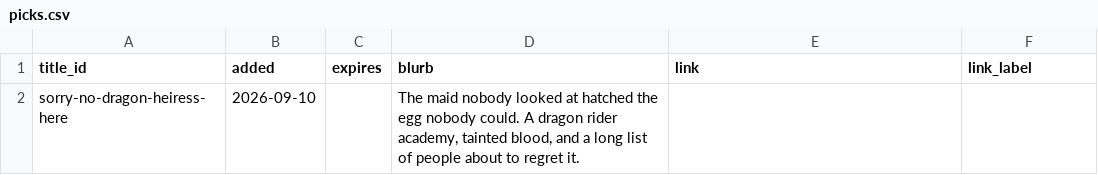
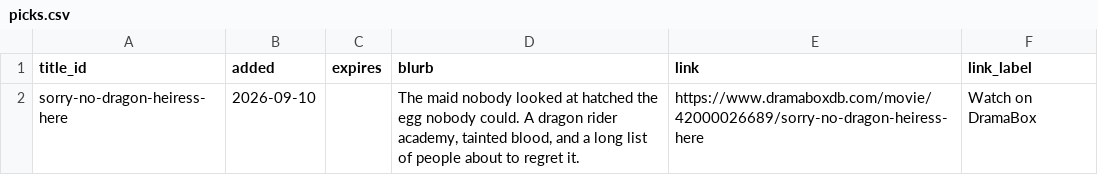
Before and after one commit to Cyanjb/dramaeverafter, a CSV file: data/picks.csv, drawn as a sheet.

```diff
--- a/data/picks.csv
+++ b/data/picks.csv
@@ -1,2 +1,2 @@
 title_id,added,expires,blurb,link,link_label
-sorry-no-dragon-heiress-here,2026-09-10,,"The maid nobody looked at hatched the egg nobody could. A dragon rider academy, tainted blood, and a long list of people about to regret it.",,
+sorry-no-dragon-heiress-here,2026-09-10,,"The maid nobody looked at hatched the egg nobody could. A dragon rider academy, tainted blood, and a long list of people about to regret it.",https://www.dramaboxdb.com/movie/42000026689/sorry-no-dragon-heiress-here,Watch on DramaBox
```
Also changed, not shown: 2 other files.
